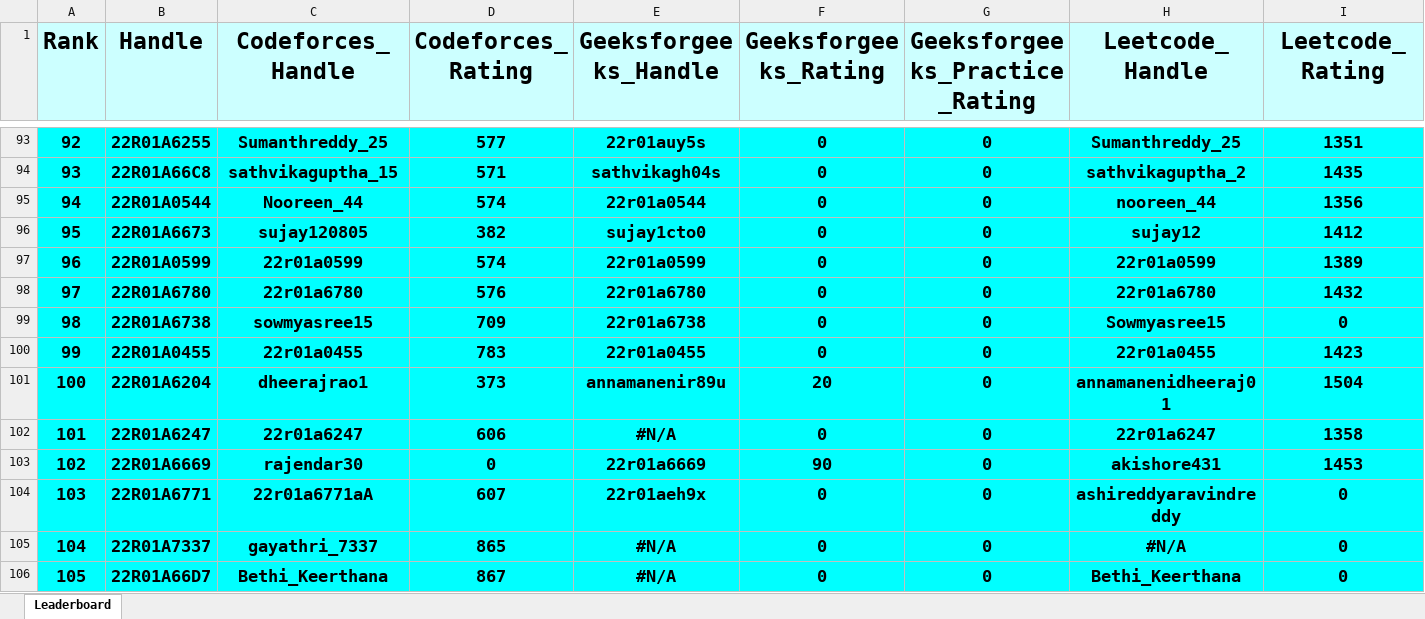
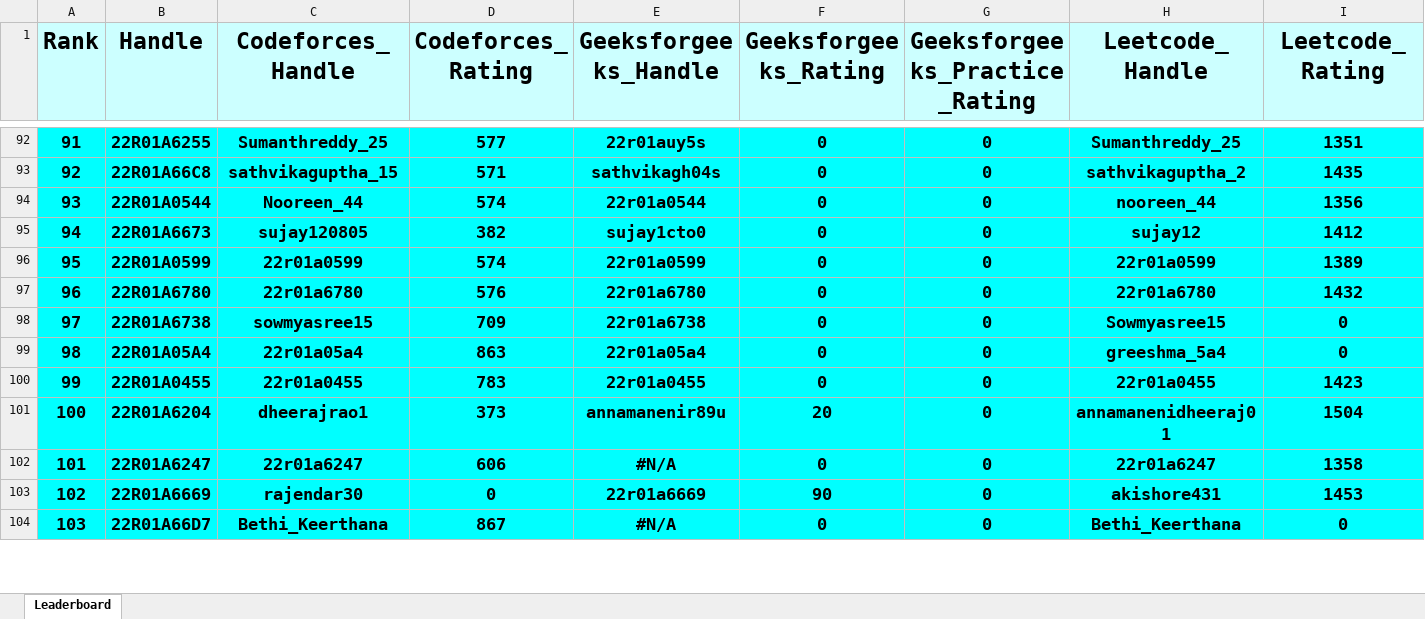
Before and after one commit to gabyah92/CMRIT2026Leaderboard, an Excel workbook: Leaderboards/CurrentCMRITLeaderboard2026.xlsx, sheet Leaderboard, drawn as a sheet; only a part is shown, gaps mark what is left out; values as stored, in another font and other column widths than the file's, no borders; removed rows and columns are numbered as before the commit, all else as after; rows hold the shown columns only; the diff covers the shown part only; the diff names each change by its address in the sheet, - before the commit and + after, or states it on an @@ line.

```diff
--- a/Leaderboards/CurrentCMRITLeaderboard2026.xlsx (sheet Leaderboard)
+++ b/Leaderboards/CurrentCMRITLeaderboard2026.xlsx (sheet Leaderboard)
@@ column A (Rank) renumbered between rows 26 and 184 @@
+row 99: 98 | 22R01A05A4 | 22r01a05a4 | 863 | 22r01a05a4 | 0 | 0 | greeshma_5a4 | 0
-row 104: 103 | 22R01A6771 | 22r01a6771aA | 607 | 22r01aeh9x | 0 | 0 | ashireddyaravindreddy | 0
-row 105: 104 | 22R01A7337 | gayathri_7337 | 865 | #N/A | 0 | 0 | #N/A | 0
```
Also changed, not shown: 5 added rows, 4 removed rows and 16 edited cells elsewhere in this sheet.
